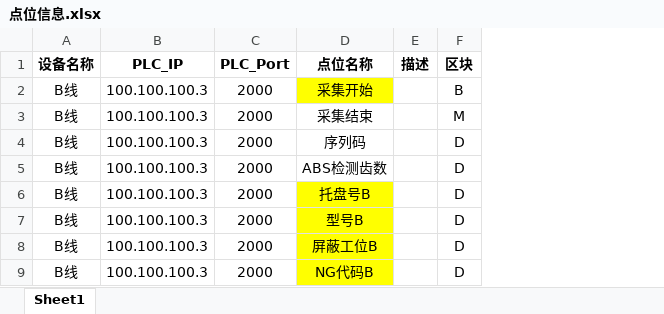
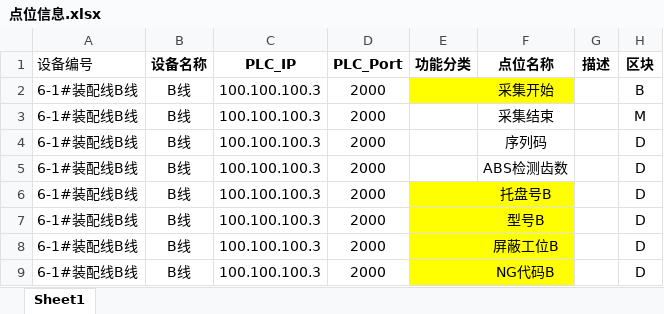
Before and after one commit to Jaydon-dev-code/NTP, an Excel workbook: doc/6-3#装配线/点位信息.xlsx, sheet Sheet1, drawn as a sheet; only a part is shown; values as stored, in another font and other column widths than the file's, no borders; conditional formats not drawn; the diff names each change by its address in the sheet, - before the commit and + after, or states it on an @@ line.

```diff
--- a/doc/6-3#装配线/点位信息.xlsx (sheet Sheet1)
+++ b/doc/6-3#装配线/点位信息.xlsx (sheet Sheet1)
+column A (设备编号), rows 2-9: all 6-1#装配线B线
+column E (功能分类), empty
```
Also changed, not shown: doc/4-10#五菱/点位信息.xlsx, doc/6-3#热处理/内法兰.xlsx, 2 other files.
